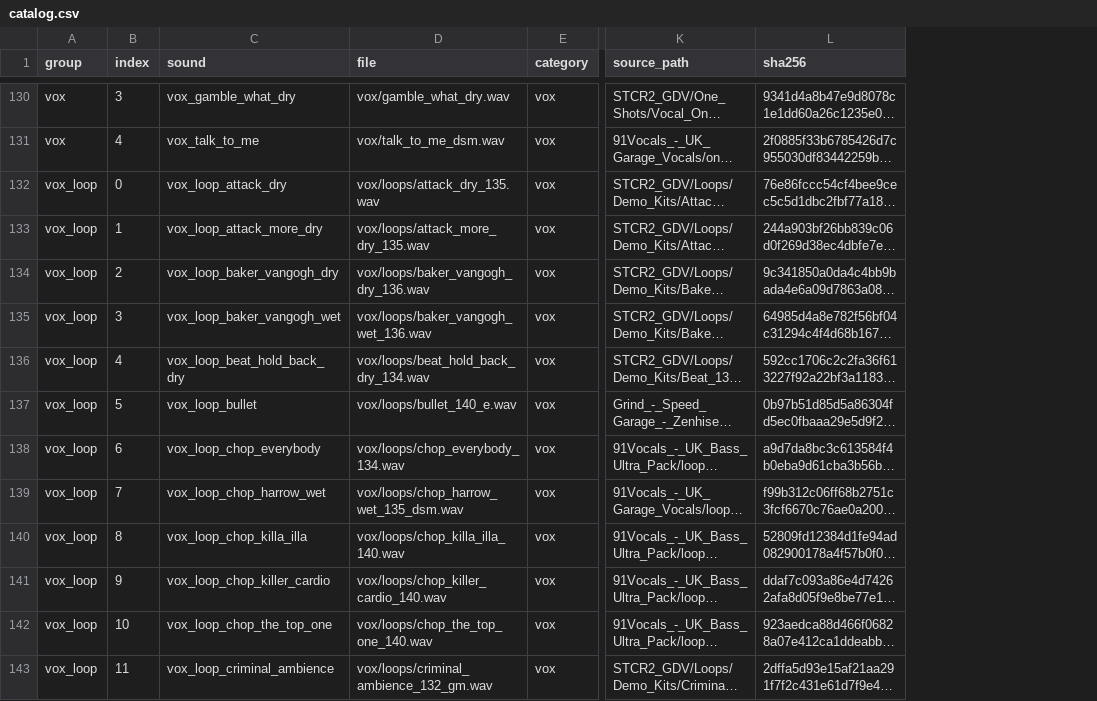
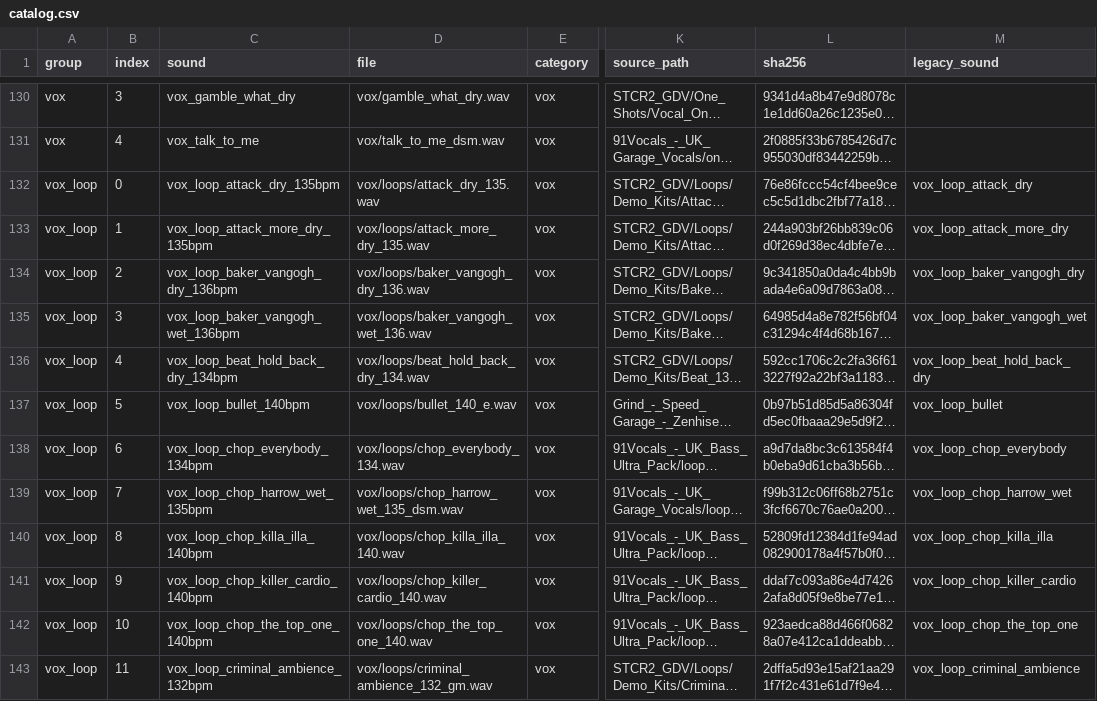
Before and after one commit to itsaandy/strudel-samples, a CSV file: ukg/catalog.csv, drawn as a sheet; only a part is shown, gaps mark what is left out; long unchanged cells end in …; the diff covers the shown part only; the diff names each change by its address in the sheet, - before the commit and + after, or states it on an @@ line.

Commit message:
Restore source BPM in playable loop names for hyperpop and ukg

```diff
--- a/ukg/catalog.csv
+++ b/ukg/catalog.csv
+column M (legacy_sound), rows 132-143: vox_loop_attack_dry | vox_loop_attack_more_dry | vox_loop_baker_vangogh_dry | vox_loop_baker_vangogh_wet | vox_loop_beat_hold_back_dry | vox_loop_bullet | vox_loop_chop_everybody | vox_loop_chop_harrow_wet | vox_loop_chop_killa_illa | vox_loop_chop_killer_cardio | vox_loop_chop_the_top_one | vox_loop_criminal_ambience
-C132 (sound): vox_loop_attack_dry
+C132 (sound): vox_loop_attack_dry_135bpm
-C133 (sound): vox_loop_attack_more_dry
+C133 (sound): vox_loop_attack_more_dry_135bpm
-C134 (sound): vox_loop_baker_vangogh_dry
+C134 (sound): vox_loop_baker_vangogh_dry_136bpm
-C135 (sound): vox_loop_baker_vangogh_wet
+C135 (sound): vox_loop_baker_vangogh_wet_136bpm
-C136 (sound): vox_loop_beat_hold_back_dry
+C136 (sound): vox_loop_beat_hold_back_dry_134bpm
-C137 (sound): vox_loop_bullet
+C137 (sound): vox_loop_bullet_140bpm
-C138 (sound): vox_loop_chop_everybody
+C138 (sound): vox_loop_chop_everybody_134bpm
-C139 (sound): vox_loop_chop_harrow_wet
+C139 (sound): vox_loop_chop_harrow_wet_135bpm
-C140 (sound): vox_loop_chop_killa_illa
+C140 (sound): vox_loop_chop_killa_illa_140bpm
-C141 (sound): vox_loop_chop_killer_cardio
+C141 (sound): vox_loop_chop_killer_cardio_140bpm
-C142 (sound): vox_loop_chop_the_top_one
+C142 (sound): vox_loop_chop_the_top_one_140bpm
-C143 (sound): vox_loop_criminal_ambience
+C143 (sound): vox_loop_criminal_ambience_132bpm
```
Also changed, not shown: 69 edited cells elsewhere in this file, hyperpop/catalog.csv, 6 other files.
